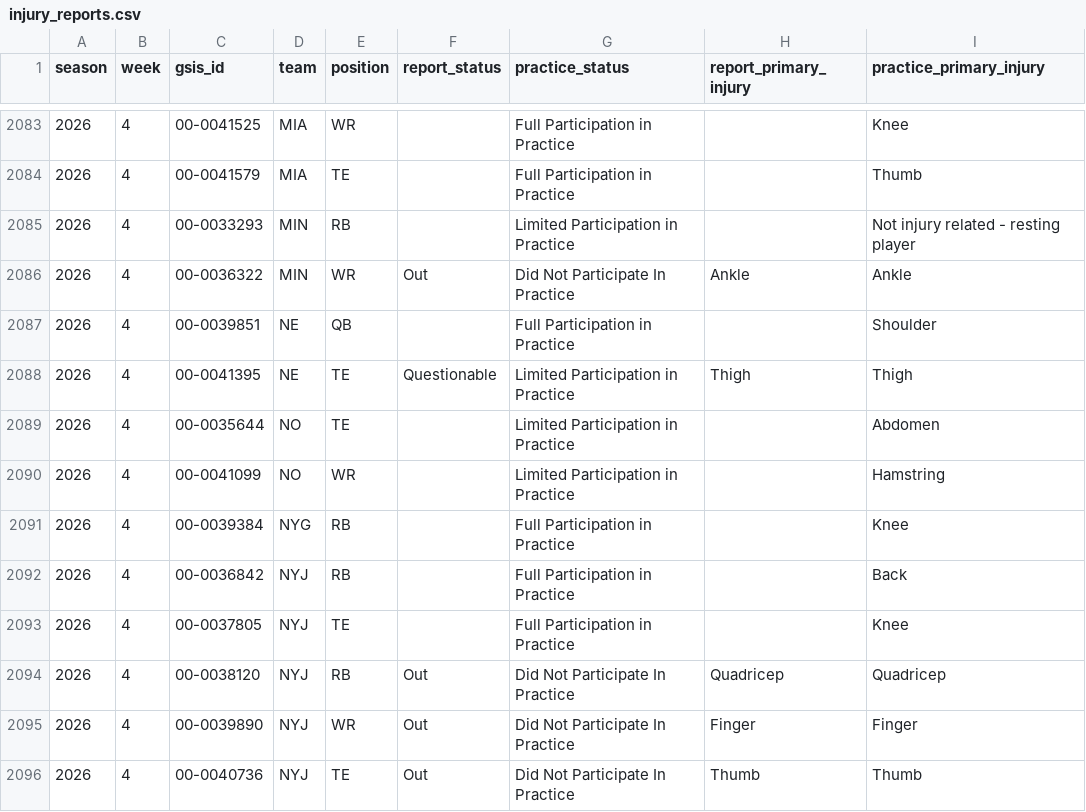
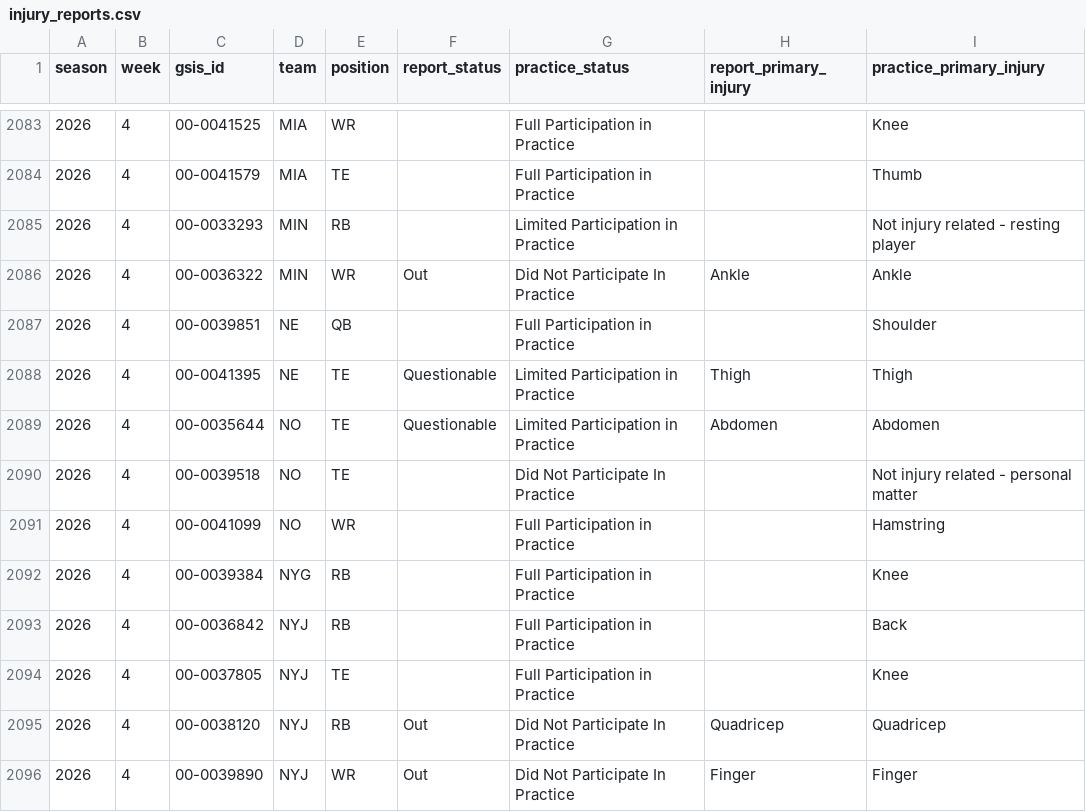
Before and after one commit to supyo29/bloodline-bowl, a CSV file: lib/role-calibration/data/injury_reports.csv, drawn as a sheet; only a part is shown, gaps mark what is left out; the shorter side is filled out with more unchanged rows.

```diff
--- a/lib/role-calibration/data/injury_reports.csv
+++ b/lib/role-calibration/data/injury_reports.csv
@@ -2088,4 +2088,5 @@
 2026,4,"00-0041395","NE","TE","Questionable","Limited Participation in Practice","Thigh","Thigh"
-2026,4,"00-0035644","NO","TE",,"Limited Participation in Practice",,"Abdomen"
-2026,4,"00-0041099","NO","WR",,"Limited Participation in Practice",,"Hamstring"
+2026,4,"00-0035644","NO","TE","Questionable","Limited Participation in Practice","Abdomen","Abdomen"
+2026,4,"00-0039518","NO","TE",,"Did Not Participate In Practice",,"Not injury related - personal matter"
+2026,4,"00-0041099","NO","WR",,"Full Participation in Practice",,"Hamstring"
 2026,4,"00-0039384","NYG","RB",,"Full Participation in Practice",,"Knee"
```
Also changed, not shown: 1 other file.
